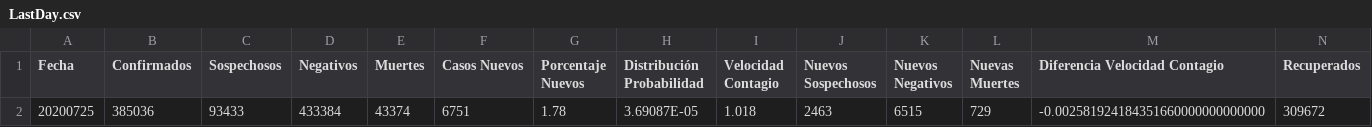
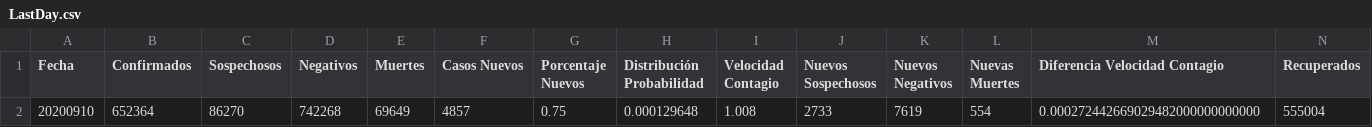
Before and after one commit to juanjmtzs/BI-COVID19, a CSV file: LastDay.csv, drawn as a sheet; only a part is shown; removed rows and columns are numbered as before the commit, all else as after; rows hold the shown columns only; the diff names each change by its address in the sheet, - before the commit and + after, or states it on an @@ line.

```diff
--- a/LastDay.csv
+++ b/LastDay.csv
-row 2: 20200725 | 385036 | 93433 | 433384 | 43374 | 6751 | 1.78 | 3.69087E-05 | 1.018 | 2463 | 6515 | 729 | -0.002581924184351660000000000000 | 309672
+row 2: 20200910 | 652364 | 86270 | 742268 | 69649 | 4857 | 0.75 | 0.000129648 | 1.008 | 2733 | 7619 | 554 | 0.000272442669029482000000000000 | 555004
```
Also changed, not shown: LAST_DAY_CONFIRMED_LOAD.csv, LAST_DAY_DEATH_LOAD.csv, 12 other files.
